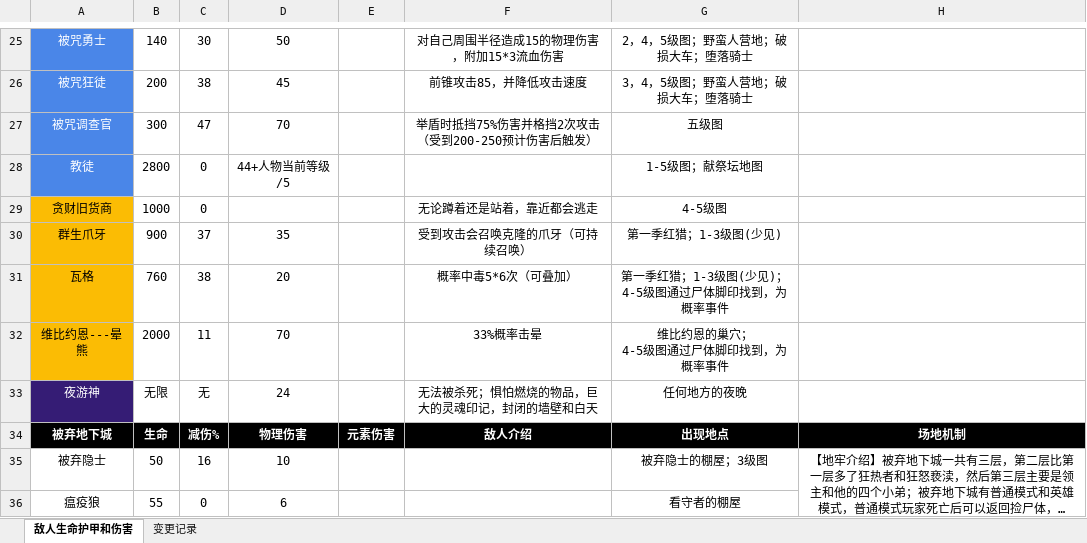
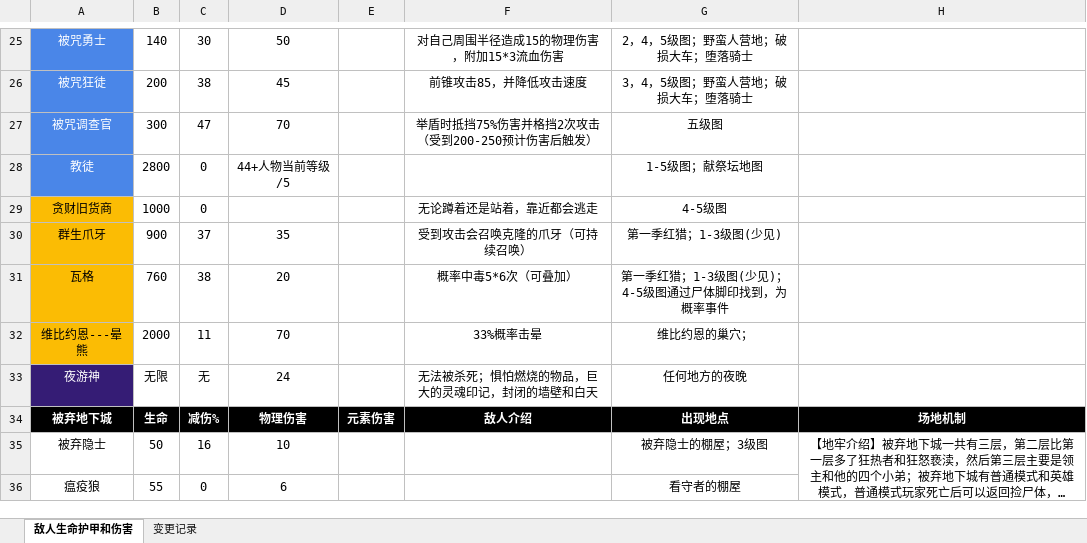
Before and after one commit to jasonXiao422/grimsoul-wiki, an Excel workbook: data-source/敌人数据.xlsx, sheet 敌人生命护甲和伤害, drawn as a sheet; only a part is shown, gaps mark what is left out; long unchanged cells end in …; values as stored, in another font and other column widths than the file's, no borders; ↵ is a line break in a cell; the diff names each change by its address in the sheet, - before the commit and + after, or states it on an @@ line.

```diff
--- a/data-source/敌人数据.xlsx (sheet 敌人生命护甲和伤害)
+++ b/data-source/敌人数据.xlsx (sheet 敌人生命护甲和伤害)
-G32: 维比约恩的巢穴； ↵ 4-5级图通过尸体脚印找到，为概率事件
+G32: 维比约恩的巢穴；
```
Also changed, not shown: 3 other files.
